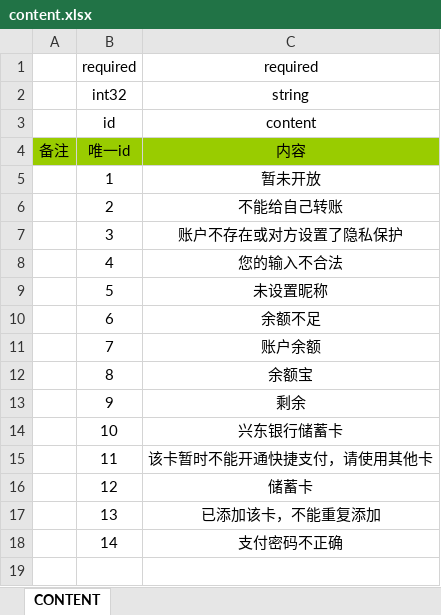
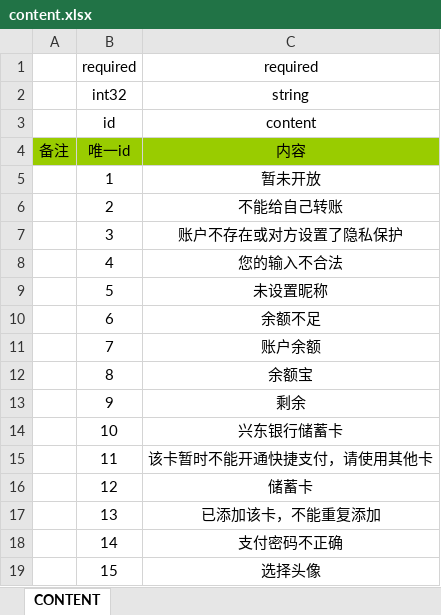
Before and after one commit to Ymiku/WeChatSimulator, an Excel workbook: DataConfig/Excel/content.xlsx, sheet CONTENT, drawn as a sheet; values as stored, in another font and other column widths than the file's, no borders; the diff names each change by its address in the sheet, - before the commit and + after, or states it on an @@ line.

```diff
--- a/DataConfig/Excel/content.xlsx (sheet CONTENT)
+++ b/DataConfig/Excel/content.xlsx (sheet CONTENT)
+row 19:  | 15 | 选择头像
```
Also changed, not shown: 3 other files.
